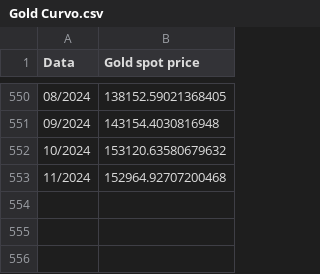
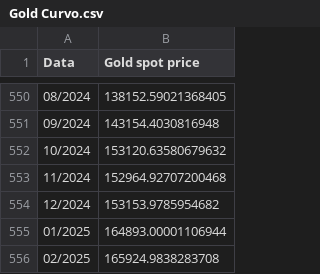
Before and after one commit to disanna/Finance, a CSV file: Gold Curvo.csv, drawn as a sheet; only a part is shown, gaps mark what is left out; the diff names each change by its address in the sheet, - before the commit and + after, or states it on an @@ line.

Commit message:
Add files via upload

```diff
--- a/Gold Curvo.csv
+++ b/Gold Curvo.csv
+row 554: 12/2024 | 153153.9785954682
+row 555: 01/2025 | 164893.00001106944
+row 556: 02/2025 | 165924.9838283708
```
